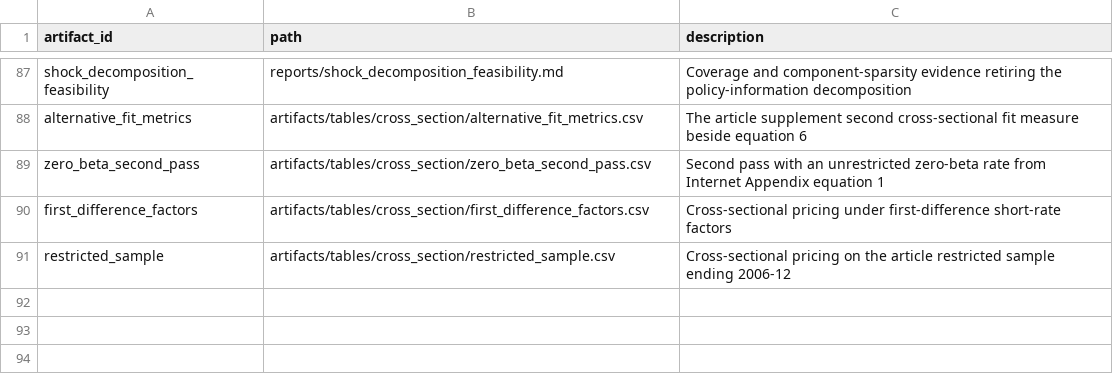
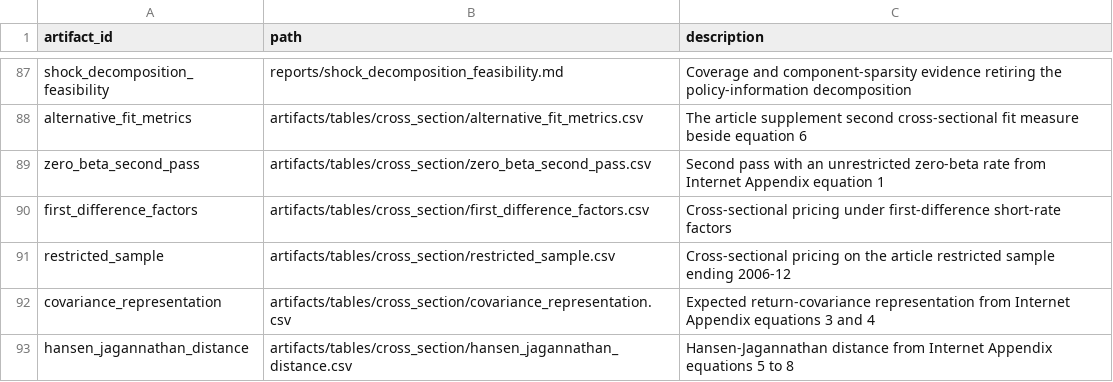
Before and after one commit to DiogoRibeiro7/short-rate-anomaly-regimes, a CSV file: research/manuscript_artifact_map.csv, drawn as a sheet; only a part is shown, gaps mark what is left out.

Commit message:
Report the appendix reconstructions in the paper
Three merged pull requests generated evidence the manuscript did not mention.
That is the gap the front matter had after the previous round of work, recurring
one level down: the artifacts were right and the paper did not say so.

Worse, the appendix section asserted the opposite. It said Tables A.2 to A.14
"report objects this reconstruction does not generate, including the GMM system,
the Hansen-Jagannathan distance and the Kan-Robotti-Shanken metrics". Two of
those three are now generated, and the sentence was written before they were.

The section now reports what was reconstructed and why it could be. The
supplement's second fit measure recovers its published CAPM value, 0.92, at
0.9170. Its covariance representation reproduces the identity it predicts, the
two routes agreeing to 3e-14, with a rate covariance price of -2.045 against a
market price of -0.007. Its stochastic-discount-factor form gives distances of
0.4127 and 0.4277 against the CAPM's 0.4473, so the ordering behind its report of
a rejected CAPM and an unrejected ICAPM holds. What these share is that the
supplement prints them.

What remains is divided by why, because the distinction matters more than the
count. Some statistics the source does not specify at all: the Q-hat_c statistic
and its asymptotic p-values come from MATLAB code the footnote thanks Kan and
Robotti for supplying, the null distribution of the distance is not stated, the
coefficient t-ratios come from a sequential procedure cited rather than defined,
and the covariance standard errors come from a GMM covariance whose Shanken
counterpart is a different object. Implementing any of them would reconstruct the
paper being cited rather than this article, so none is attempted and none is
substituted. The rest are blocked by data.

The artifact-to-prose guard is extended to cover the new numbers, including the
two assertions that make them meaningful: that the covariance routes still agree,
and that the ICAPM distance is still below the CAPM's. Without those the guard
would check digits while the claim they support quietly reversed.

763 passed, 29 skipped, 95.98 percent coverage.

```diff
--- a/research/manuscript_artifact_map.csv
+++ b/research/manuscript_artifact_map.csv
@@ -91 +91,3 @@ first_difference_factors,artifacts/tables/cross_section/first_difference_factors
 restricted_sample,artifacts/tables/cross_section/restricted_sample.csv,Cross-sectional pricing on the article restricted sample ending 2006-12
+covariance_representation,artifacts/tables/cross_section/covariance_representation.csv,Expected return-covariance representation from Internet Appendix equations 3 and 4
+hansen_jagannathan_distance,artifacts/tables/cross_section/hansen_jagannathan_distance.csv,Hansen-Jagannathan distance from Internet Appendix equations 5 to 8
```
Also changed, not shown: 6 other files.
